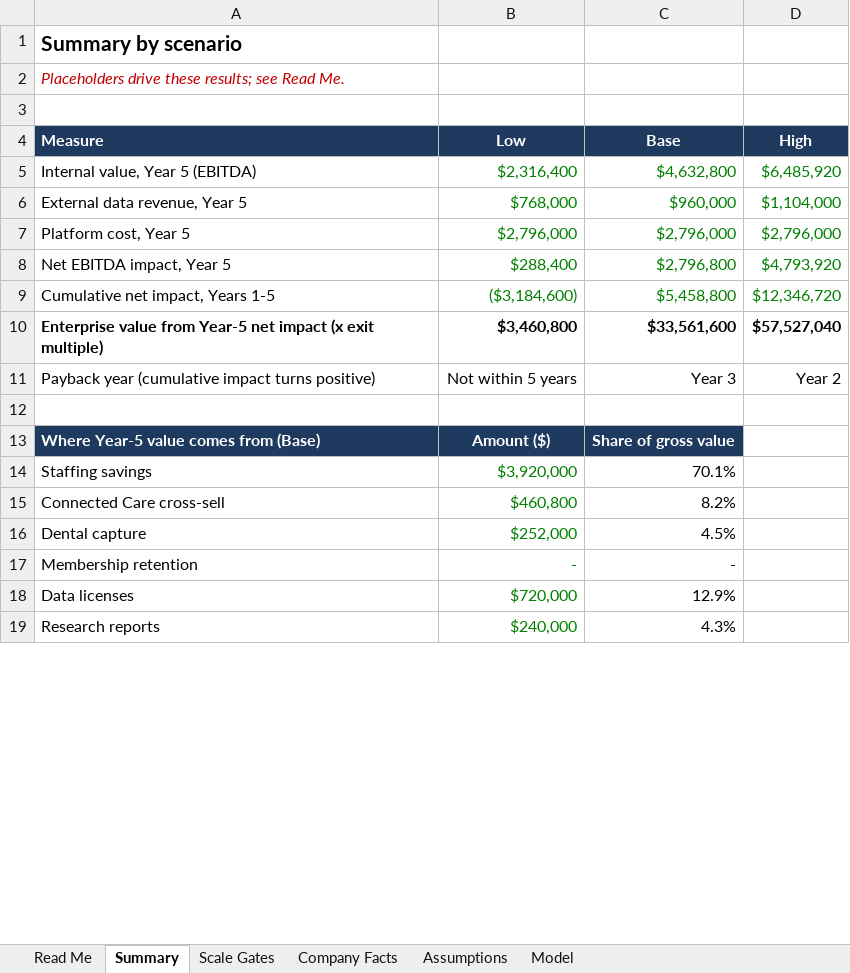
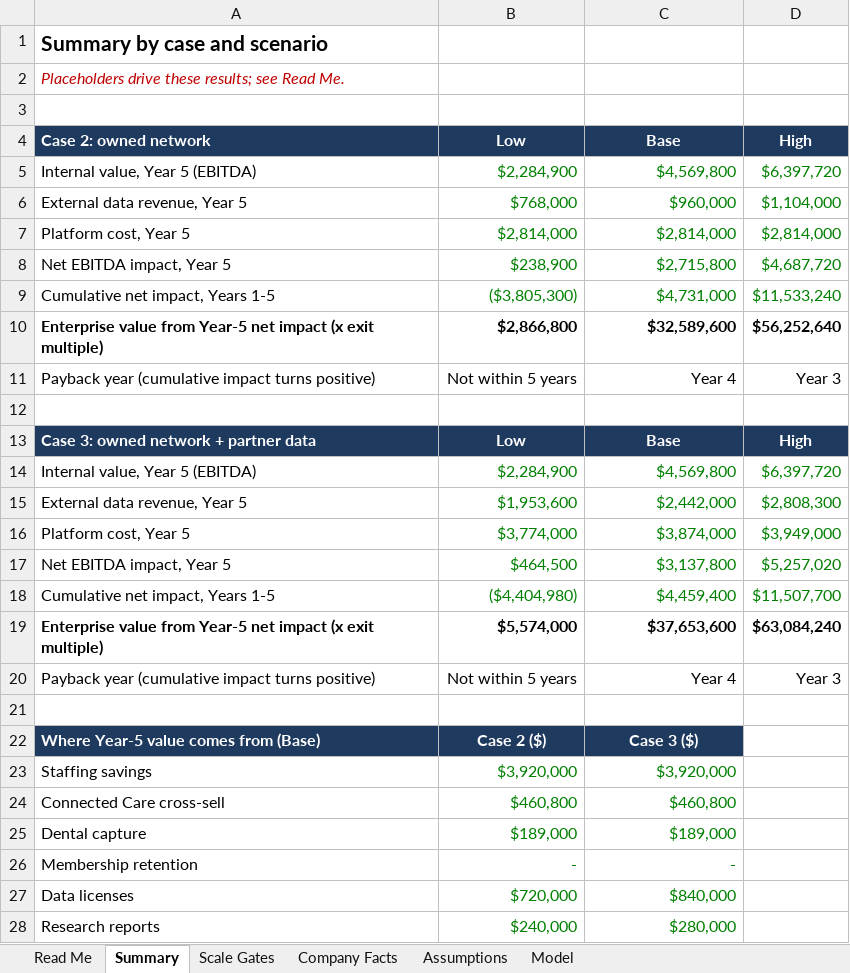
Before and after one commit to RonCom/tailsignal, an Excel workbook: docs/business_case/DestinationPet_Data_Business_Case.xlsx, sheet Summary, drawn as a sheet; only a part is shown; values as stored, in another font and other column widths than the file's, no borders; removed rows and columns are numbered as before the commit, all else as after; the diff covers the shown part only; the diff names each change by its address in the sheet, - before the commit and + after, or states it on an @@ line.

Commit message:
Destination Pet case: 190 locations and 30 vet clinics from public counts, resort-only staffing savings, Case 3 with bought partner data

```diff
--- a/docs/business_case/DestinationPet_Data_Business_Case.xlsx (sheet Summary)
+++ b/docs/business_case/DestinationPet_Data_Business_Case.xlsx (sheet Summary)
-A1 (Case 2: owned network): Summary by scenario
+A1 (Case 2: owned network): Summary by case and scenario
-A4: Measure
+A4: Case 2: owned network
-row 5: Internal value, Year 5 (EBITDA) | $2,316,400 | $4,632,800 | $6,485,920
+row 5: Internal value, Year 5 (EBITDA) | $2,284,900 | $4,569,800 | $6,397,720
-row 7: Platform cost, Year 5 | $2,796,000 | $2,796,000 | $2,796,000
-row 8: Net EBITDA impact, Year 5 | $288,400 | $2,796,800 | $4,793,920
-row 9: Cumulative net impact, Years 1-5 | ($3,184,600) | $5,458,800 | $12,346,720
-row 10: Enterprise value from Year-5 net impact (x exit multiple) | $3,460,800 | $33,561,600 | $57,527,040
+row 7: Platform cost, Year 5 | $2,814,000 | $2,814,000 | $2,814,000
+row 8: Net EBITDA impact, Year 5 | $238,900 | $2,715,800 | $4,687,720
+row 9: Cumulative net impact, Years 1-5 | ($3,805,300) | $4,731,000 | $11,533,240
+row 10: Enterprise value from Year-5 net impact (x exit multiple) | $2,866,800 | $32,589,600 | $56,252,640
-C11 (Base): Year 3
+C11 (Base): Year 4
-D11 (High): Year 2
+D11 (High): Year 3
+row 13: Case 3: owned network + partner data | Low | Base | High
+row 14: Internal value, Year 5 (EBITDA) | $2,284,900 | $4,569,800 | $6,397,720
+row 15: External data revenue, Year 5 | $1,953,600 | $2,442,000 | $2,808,300
+row 16: Platform cost, Year 5 | $3,774,000 | $3,874,000 | $3,949,000
+row 17: Net EBITDA impact, Year 5 | $464,500 | $3,137,800 | $5,257,020
+row 18: Cumulative net impact, Years 1-5 | ($4,404,980) | $4,459,400 | $11,507,700
+row 19: Enterprise value from Year-5 net impact (x exit multiple) | $5,574,000 | $37,653,600 | $63,084,240
+row 20: Payback year (cumulative impact turns positive) | Not within 5 years | Year 4 | Year 3
+row 21: (empty)
-B22 (Low): Amount ($)
+B22 (Low): Case 2 ($)
-C22 (Base): Share of gross value
+C22 (Base): Case 3 ($)
-C23 (Base): 70.1%
+C23 (Base): $3,920,000
-C23:C28 text colour: black
+C23:C28 text colour: #008000
-C24 (Base): 8.2%
+C24 (Base): $460,800
-B25 (Low): $252,000
+B25 (Low): $189,000
-C25 (Base): 4.5%
+C25 (Base): $189,000
-C27 (Base): 12.9%
+C27 (Base): $840,000
-C28 (Base): 4.3%
+C28 (Base): $280,000
```
Also changed, not shown: 2 added rows, 2 edited cells and cell formats elsewhere in this sheet, sheet Model, sheet Assumptions, sheet Scale Gates, sheet Company Facts, sheet Read Me, formulas that keep their value, 3 other files.
